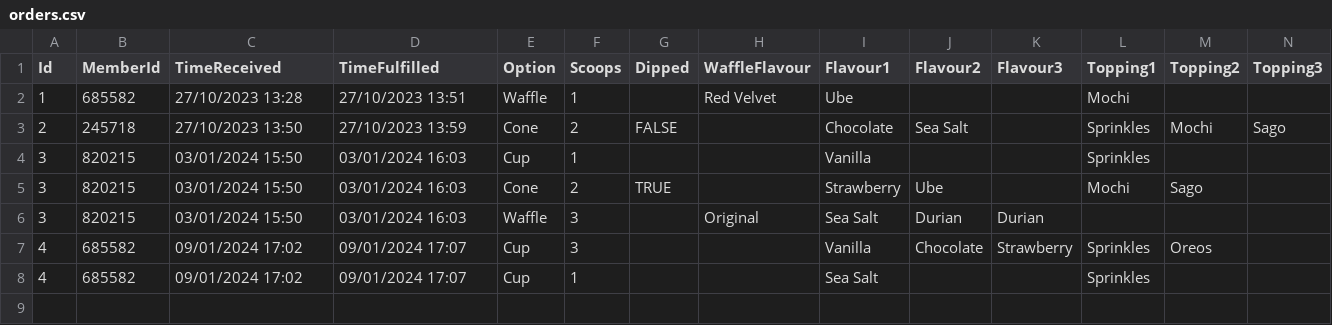
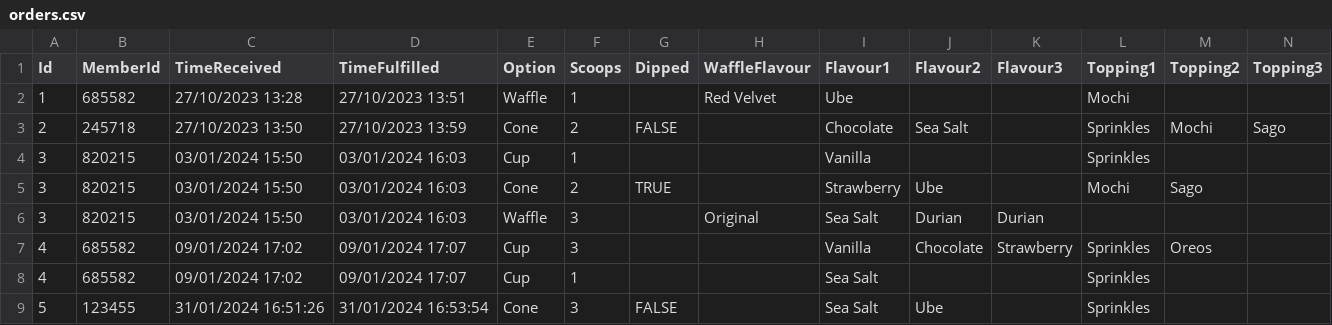
Before and after one commit to enjiawu/prg2-assignment, a CSV file: S10256978_PRG2Assignment/S10256978_PRG2Assignment/bin/Debug/net6.0/orders.csv, drawn as a sheet; only a part is shown; rows hold the shown columns only; the diff names each change by its address in the sheet, - before the commit and + after, or states it on an @@ line.

```diff
--- a/S10256978_PRG2Assignment/S10256978_PRG2Assignment/bin/Debug/net6.0/orders.csv
+++ b/S10256978_PRG2Assignment/S10256978_PRG2Assignment/bin/Debug/net6.0/orders.csv
+row 9: 5 | 123455 | 31/01/2024 16:51:26 | 31/01/2024 16:53:54 | Cone | 3 | FALSE |  | Sea Salt | Ube |  | Sprinkles
```
Also changed, not shown: S10256978_PRG2Assignment/S10256978_PRG2Assignment/bin/Debug/net6.0/customers.csv, 8 other files.
